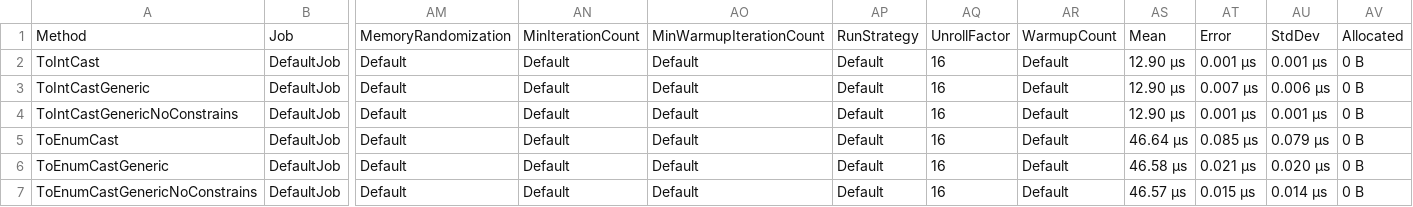
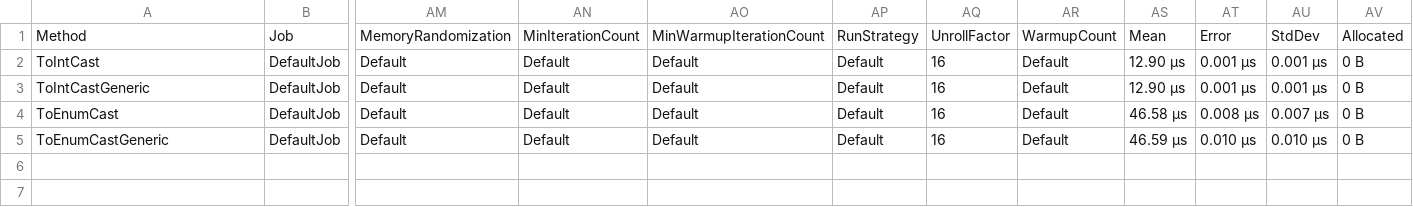
Before and after one commit to greg-lsk/benchmarks-allocations, a CSV file: EnumCasting/BenchmarkDotNet.Artifacts/results/EnumCasting.Benchmarks-report.csv, drawn as a sheet; only a part is shown, gaps mark what is left out; removed rows and columns are numbered as before the commit, all else as after; rows hold the shown columns only; the diff names each change by its address in the sheet, - before the commit and + after, or states it on an @@ line.

Commit message:
docs:: updated results

```diff
--- a/EnumCasting/BenchmarkDotNet.Artifacts/results/EnumCasting.Benchmarks-report.csv
+++ b/EnumCasting/BenchmarkDotNet.Artifacts/results/EnumCasting.Benchmarks-report.csv
-AT3: 0.007 μs
+AT3: 0.001 μs
-AU3: 0.006 μs
+AU3: 0.001 μs
-row 4: ToIntCastGenericNoConstrains | DefaultJob | Default | Default | Default | Default | 16 | Default | 12.90 μs | 0.001 μs | 0.001 μs | 0 B
-AS4: 46.64 μs
+AS4: 46.58 μs
-AT4: 0.085 μs
+AT4: 0.008 μs
-AU4: 0.079 μs
+AU4: 0.007 μs
-AS5: 46.58 μs
+AS5: 46.59 μs
-AT5: 0.021 μs
+AT5: 0.010 μs
-AU5: 0.020 μs
+AU5: 0.010 μs
-row 7: ToEnumCastGenericNoConstrains | DefaultJob | Default | Default | Default | Default | 16 | Default | 46.57 μs | 0.015 μs | 0.014 μs | 0 B
```
Also changed, not shown: 2 other files.
